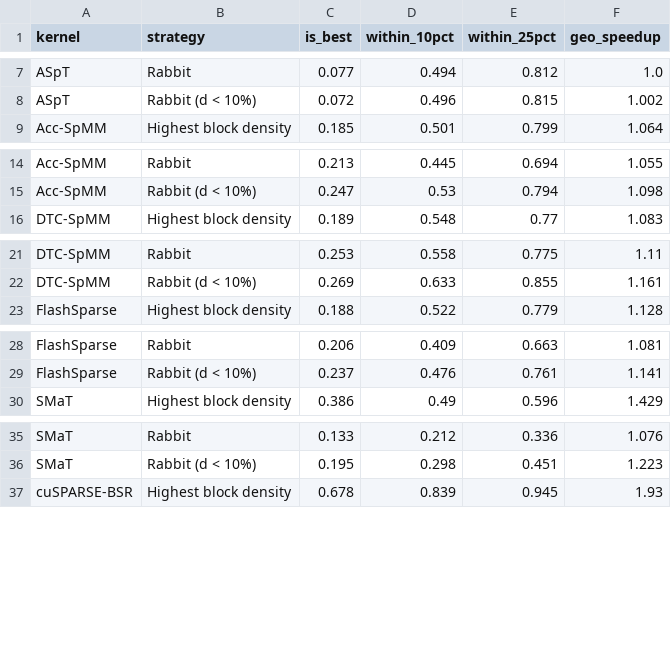
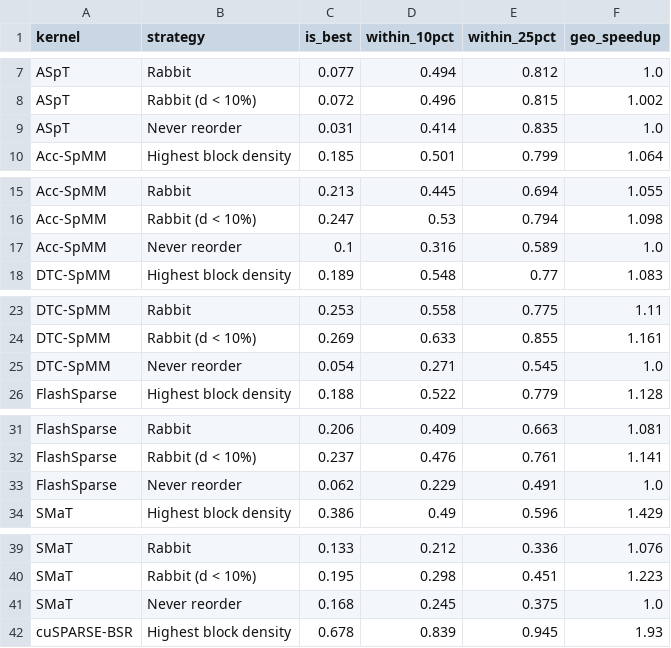
Before and after one commit to paolosyloslabini/Reordering-for-blocks, a CSV file: analysis/density_response/figures/strategy_profiles_summary.csv, drawn as a sheet; only a part is shown, gaps mark what is left out; the diff covers the shown part only; the diff names each change by its address in the sheet, - before the commit and + after, or states it on an @@ line.

```diff
--- a/analysis/density_response/figures/strategy_profiles_summary.csv
+++ b/analysis/density_response/figures/strategy_profiles_summary.csv
+row 9: ASpT | Never reorder | 0.031 | 0.414 | 0.835 | 1.0
+row 17: Acc-SpMM | Never reorder | 0.1 | 0.316 | 0.589 | 1.0
+row 25: DTC-SpMM | Never reorder | 0.054 | 0.271 | 0.545 | 1.0
+row 33: FlashSparse | Never reorder | 0.062 | 0.229 | 0.491 | 1.0
+row 41: SMaT | Never reorder | 0.168 | 0.245 | 0.375 | 1.0
```
Also changed, not shown: 2 added rows elsewhere in this file, 4 other files.
